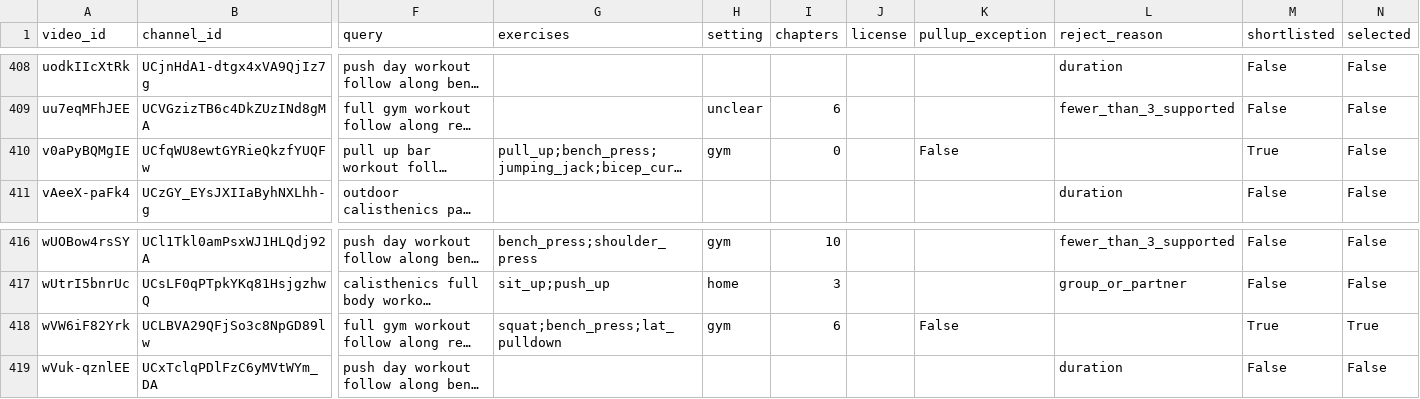
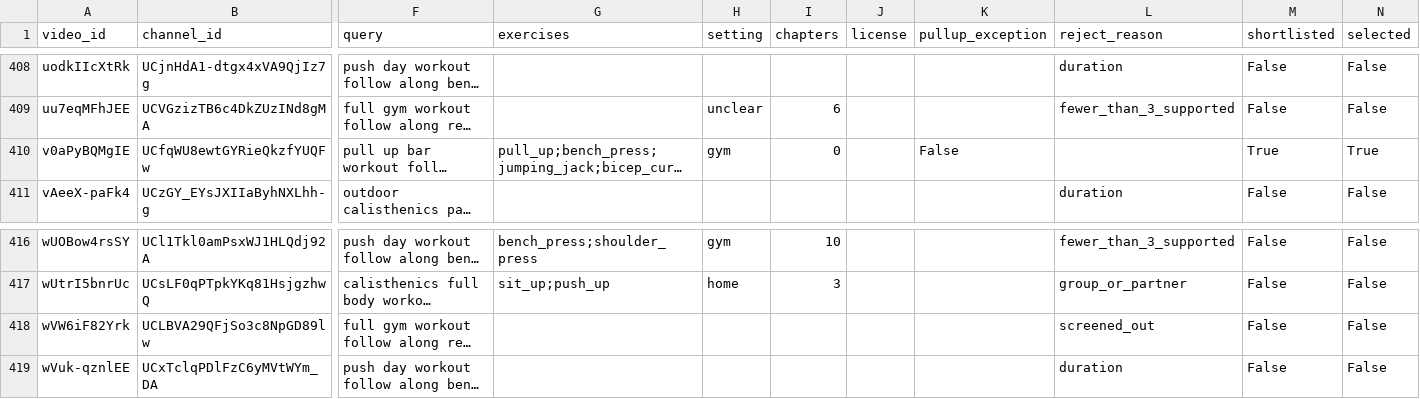
Before and after one commit to bariscelikk1/cALorie, a CSV file: ml/data/long_video_test_v1/candidates.csv, drawn as a sheet; only a part is shown, gaps mark what is left out; long unchanged cells end in …; the diff names each change by its address in the sheet, - before the commit and + after, or states it on an @@ line.

```diff
--- a/ml/data/long_video_test_v1/candidates.csv
+++ b/ml/data/long_video_test_v1/candidates.csv
-N410 (selected): False
+N410 (selected): True
-G418 (exercises): squat;bench_press;lat_pulldown
+G418 (exercises): (empty)
-H418 (setting): gym
+H418 (setting): (empty)
-I418 (chapters): 6
+I418 (chapters): (empty)
-K418 (pullup_exception): False
+K418 (pullup_exception): (empty)
-L418 (reject_reason): (empty)
+L418 (reject_reason): screened_out
-M418 (shortlisted): True
+M418 (shortlisted): False
-N418 (selected): True
+N418 (selected): False
```
Also changed, not shown: ml/data/long_video_test_v1/screening.csv, 12 other files.
